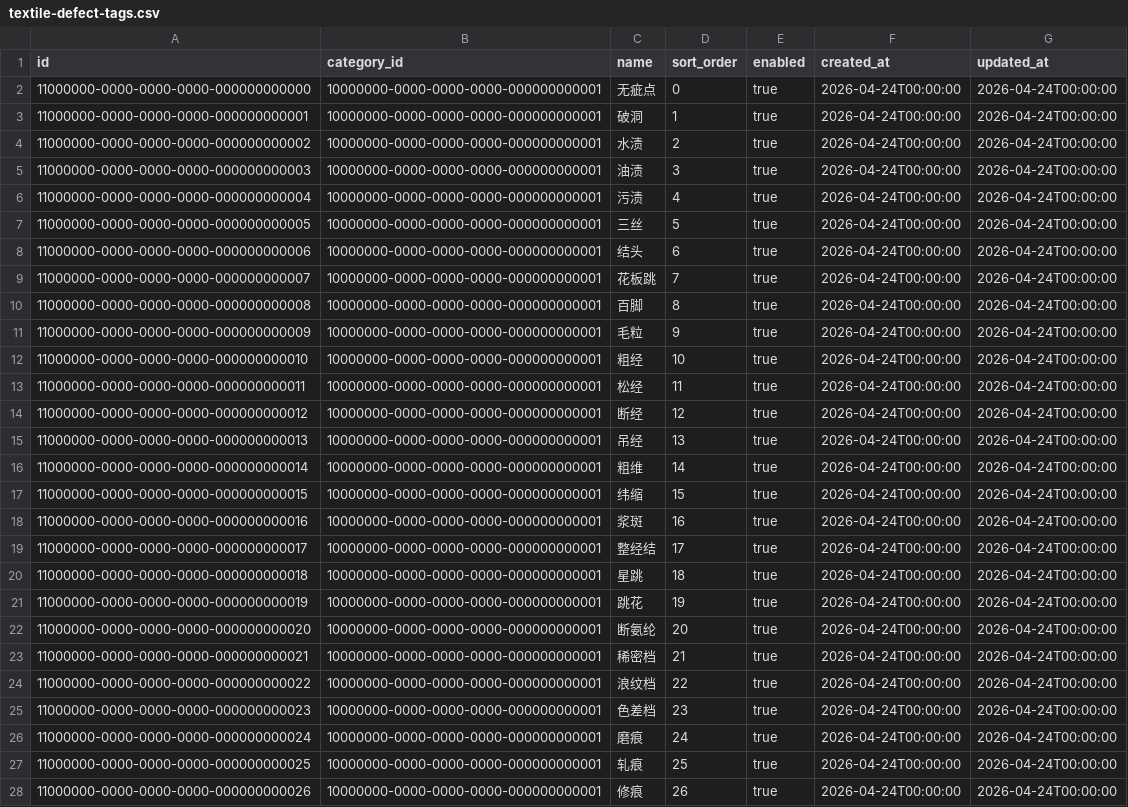
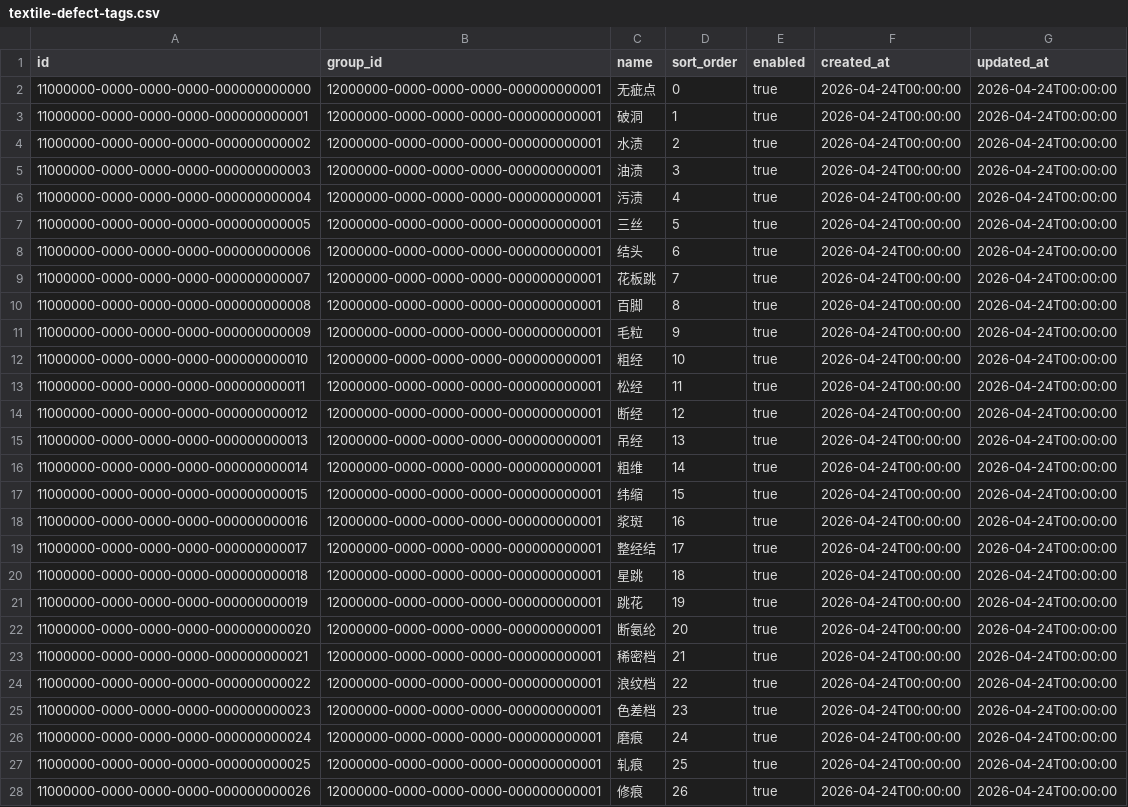
Before and after one commit to Luna-SK/wallpaper-management-system, a CSV file: backend/src/main/resources/db/changelog/seed/textile-defect-tags.csv, drawn as a sheet; only a part is shown; the diff covers the shown part only; the diff names each change by its address in the sheet, - before the commit and + after, or states it on an @@ line.

```diff
--- a/backend/src/main/resources/db/changelog/seed/textile-defect-tags.csv
+++ b/backend/src/main/resources/db/changelog/seed/textile-defect-tags.csv
-B1: category_id
+B1: group_id
-B2:B28 (group_id): 10000000-0000-0000-0000-000000000001
+B2:B28 (group_id): 12000000-0000-0000-0000-000000000001
```
Also changed, not shown: 8 edited cells elsewhere in this file, 45 other files.
